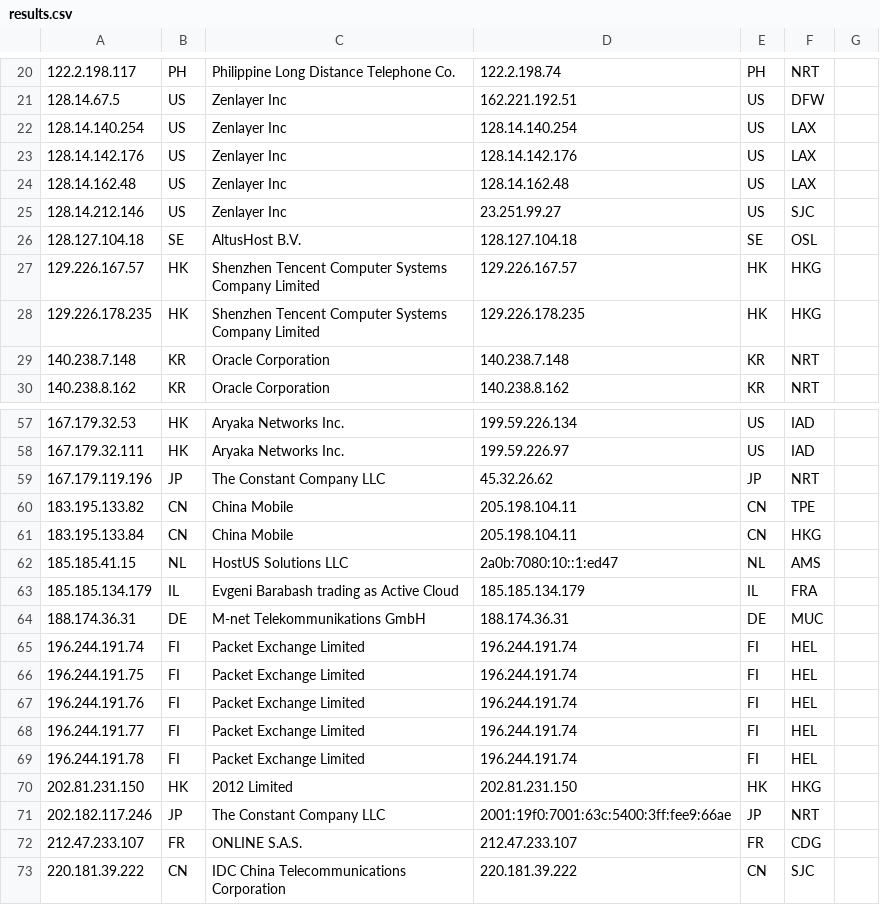
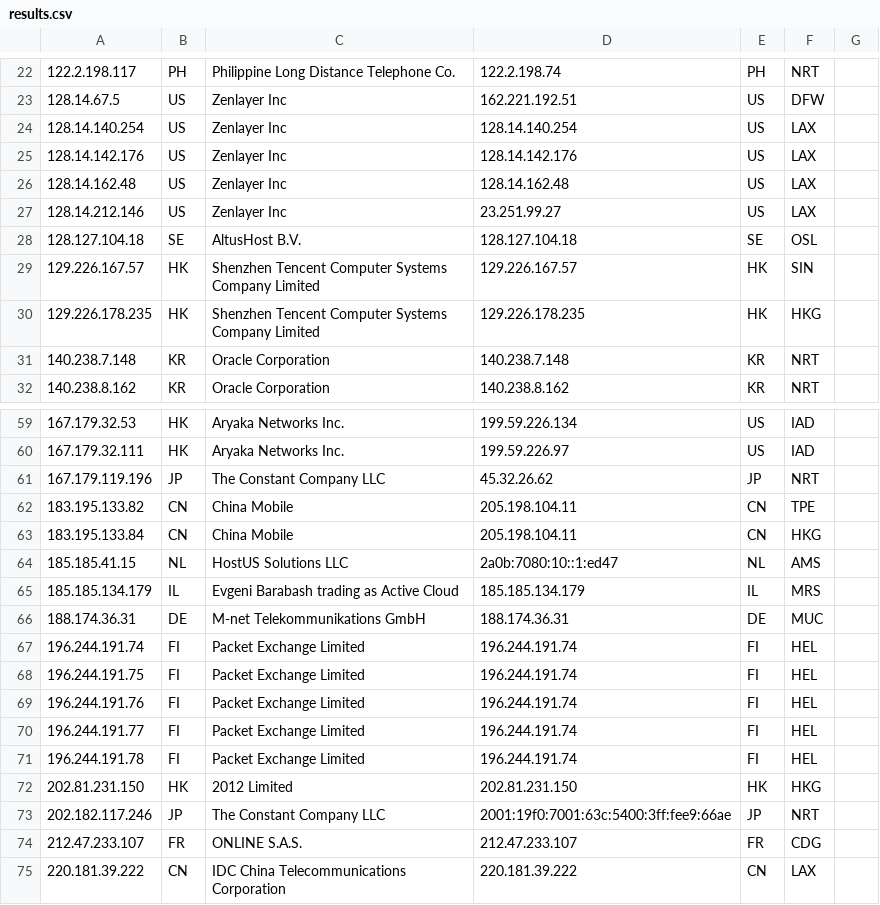
Before and after one commit to tr1s7an/Unofficial-Cloudflare-nodes, a CSV file: results.csv, drawn as a sheet; only a part is shown, gaps mark what is left out; addresses are those after the commit; the diff covers the shown part only; the diff names each change by its address in the sheet, - before the commit and + after, or states it on an @@ line.

```diff
--- a/results.csv
+++ b/results.csv
-F27: SJC
+F27: LAX
-F29: HKG
+F29: SIN
-F65: FRA
+F65: MRS
-F75: SJC
+F75: LAX
```
Also changed, not shown: 2 added rows and 10 edited cells elsewhere in this file.
